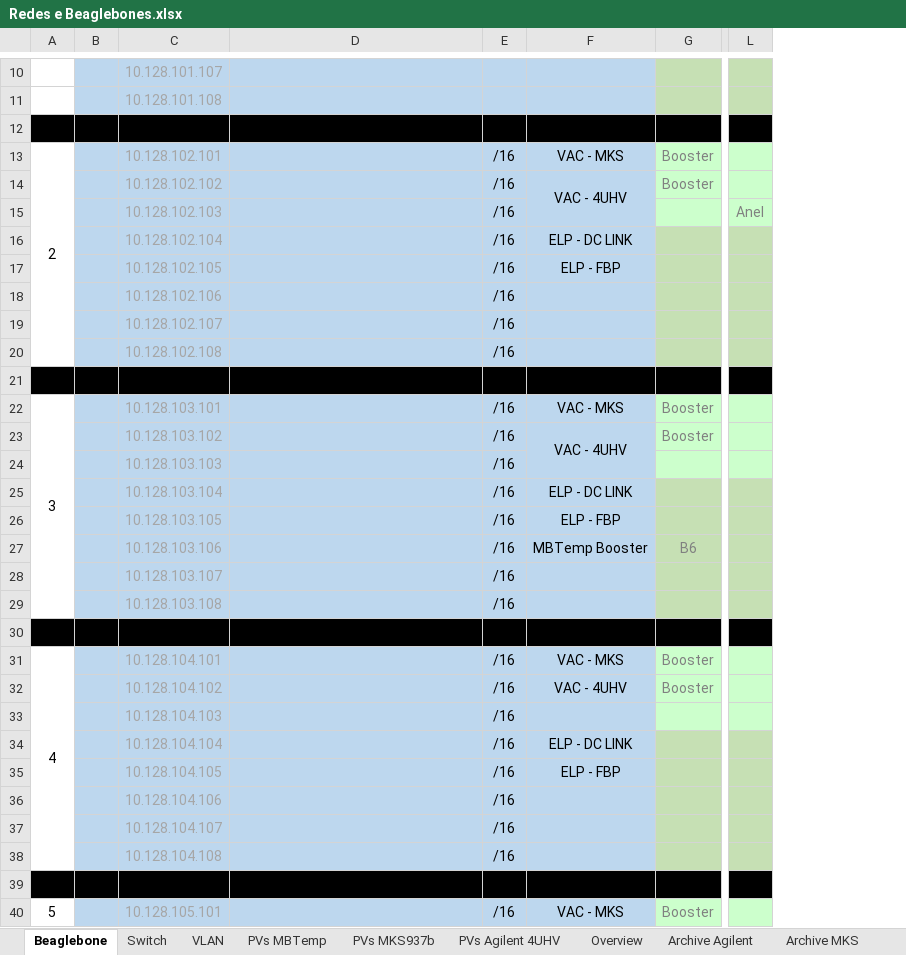
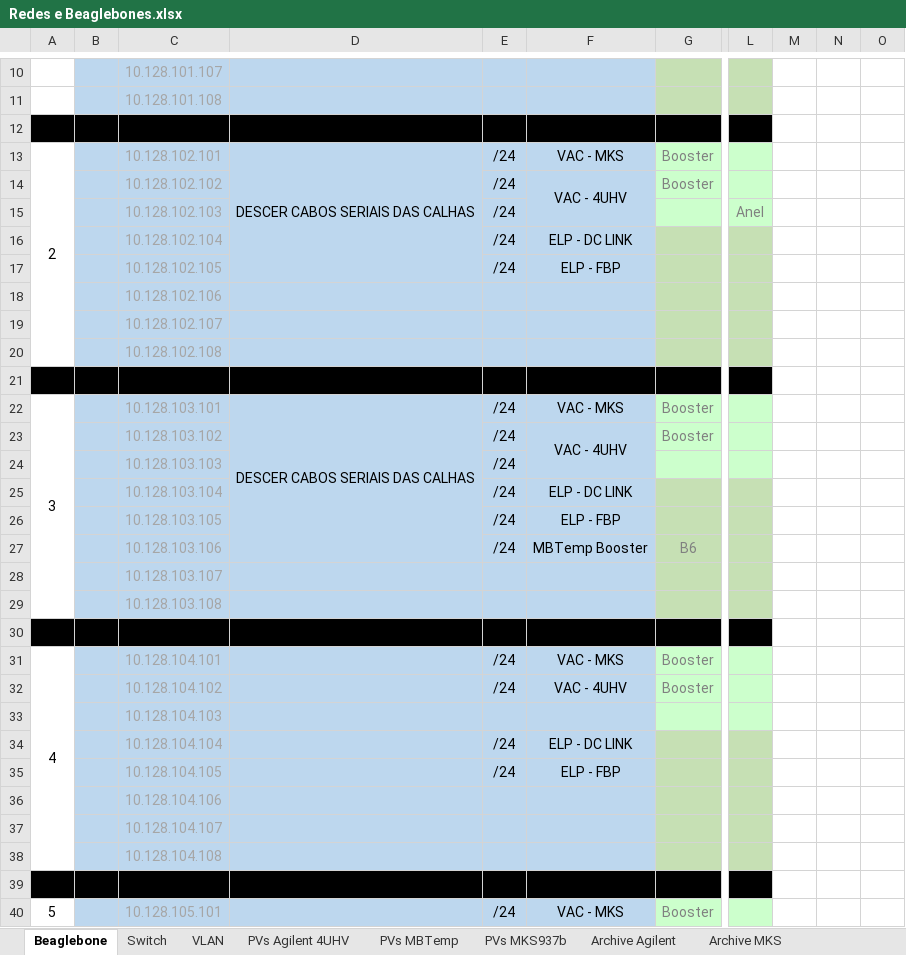
Before and after one commit to lnls-sirius/streamdevice-ioc, an Excel workbook: Redes e Beaglebones.xlsx, sheet Beaglebone, drawn as a sheet; only a part is shown, gaps mark what is left out; values as stored, in another font and other column widths than the file's, no borders; removed rows and columns are numbered as before the commit, all else as after; the diff covers the shown part only; the diff names each change by its address in the sheet, - before the commit and + after, or states it on an @@ line.

Commit message:
xlsx: Update spreadsheet.

```diff
--- a/Redes e Beaglebones.xlsx (sheet Beaglebone)
+++ b/Redes e Beaglebones.xlsx (sheet Beaglebone)
-sheet tab: Overview
@@ sheet tab order changed: Beaglebone | Switch | VLAN | PVs Agilent 4UHV | PVs MBTemp | PVs MKS937b | Archive Agilent | Archive MKS @@
-column B, empty
+column B, empty
+column M, empty
+column N, empty
+column O, empty
-D13: (empty)
+D13: DESCER CABOS SERIAIS DAS CALHAS
+D13:D17 merged
-E13:E17: /16
+E13:E17: /24
-E18:E20: /16
+E18:E20: (empty)
-D22: (empty)
+D22: DESCER CABOS SERIAIS DAS CALHAS
+D22:D27 merged
-E22:E27: /16
+E22:E27: /24
-E28:E29: /16
+E28:E29: (empty)
-E31:E32: /16
+E31:E32: /24
-E33: /16
+E33: (empty)
-E34:E35: /16
+E34:E35: /24
-E36:E38: /16
+E36:E38: (empty)
-E40: /16
+E40: /24
```
Also changed, not shown: 8 added rows, 116 edited cells, cell formats and merged cells elsewhere in this sheet, sheet PVs MBTemp, sheet Switch, sheet VLAN, sheet PVs MKS937b, sheet PVs Agilent 4UHV.
